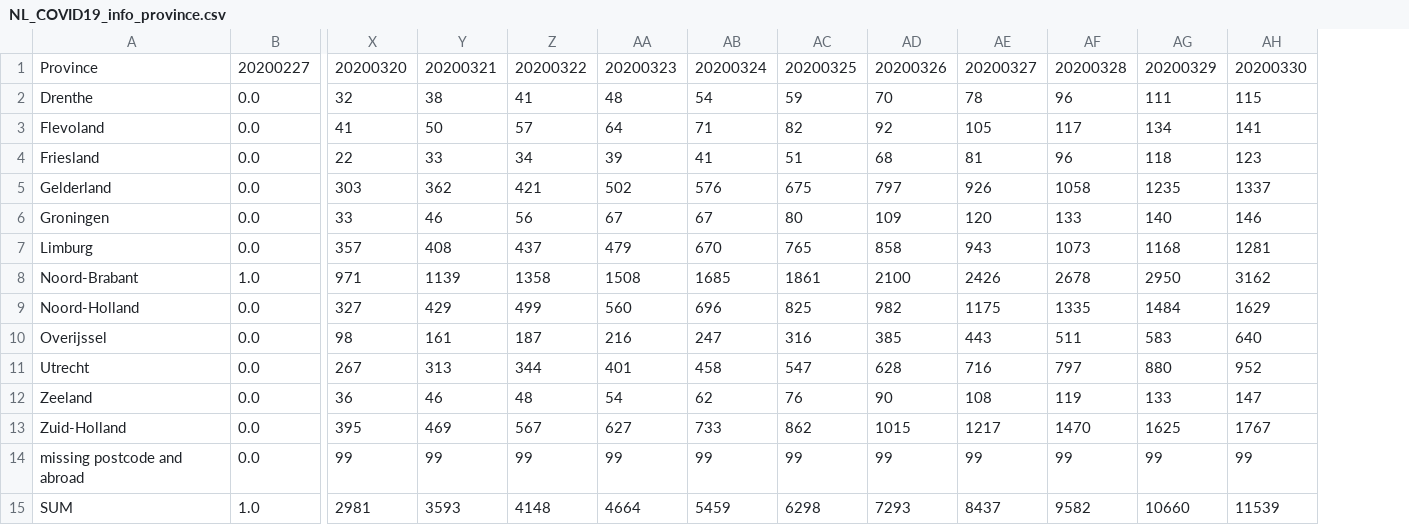
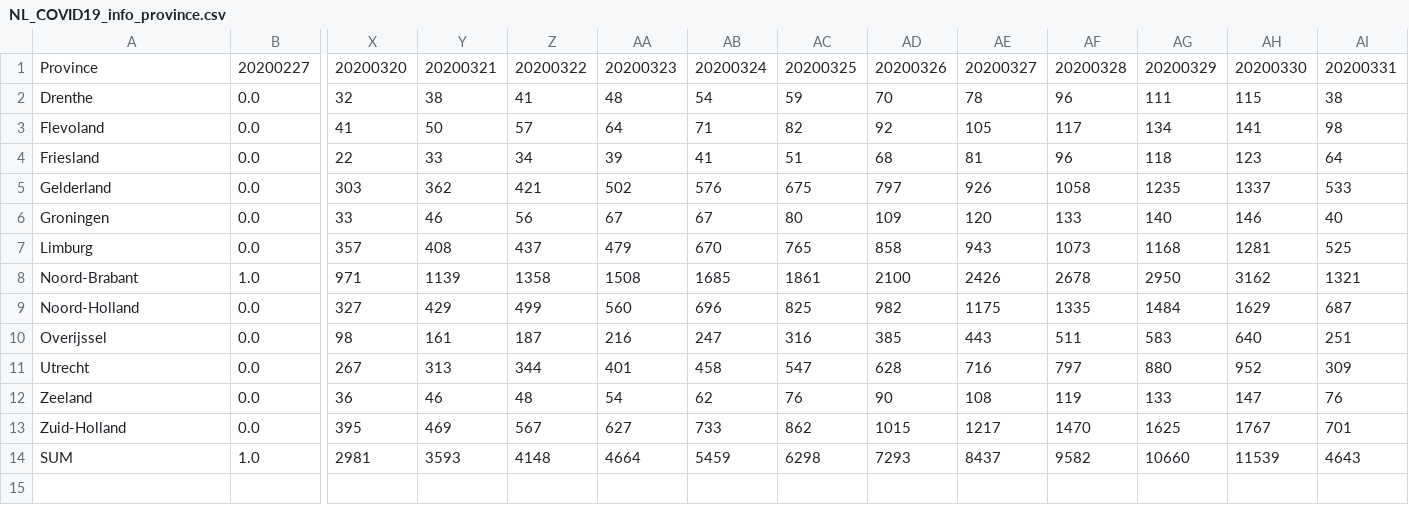
Before and after one commit to ZequnZ/COVID-19-NL, a CSV file: data/NL_COVID19_info_province.csv, drawn as a sheet; only a part is shown, gaps mark what is left out; removed rows and columns are numbered as before the commit, all else as after; rows hold the shown columns only; the diff names each change by its address in the sheet, - before the commit and + after, or states it on an @@ line.

```diff
--- a/data/NL_COVID19_info_province.csv
+++ b/data/NL_COVID19_info_province.csv
+column AI, rows 1-14: 20200331 | 38 | 98 | 64 | 533 | 40 | 525 | 1321 | 687 | 251 | 309 | 76 | 701 | 4643
-row 14: missing postcode and abroad | 0.0 | 99 | 99 | 99 | 99 | 99 | 99 | 99 | 99 | 99 | 99 | 99
```
Also changed, not shown: data/NL_COVID19_info_city.csv, 4 other files.
